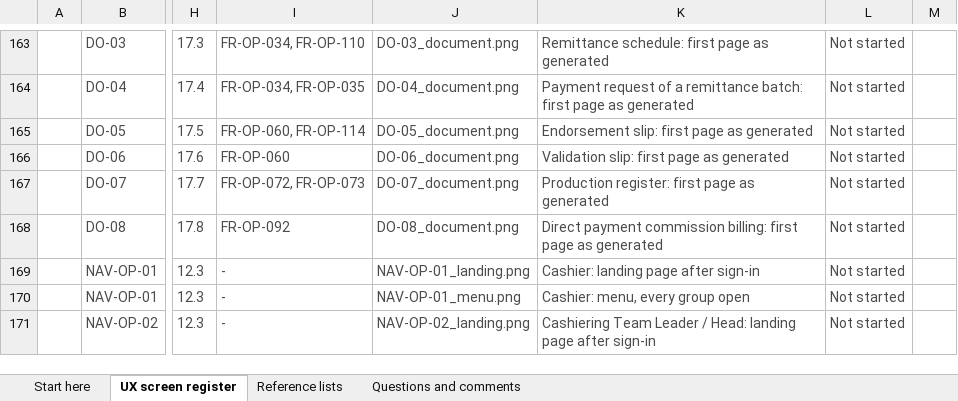
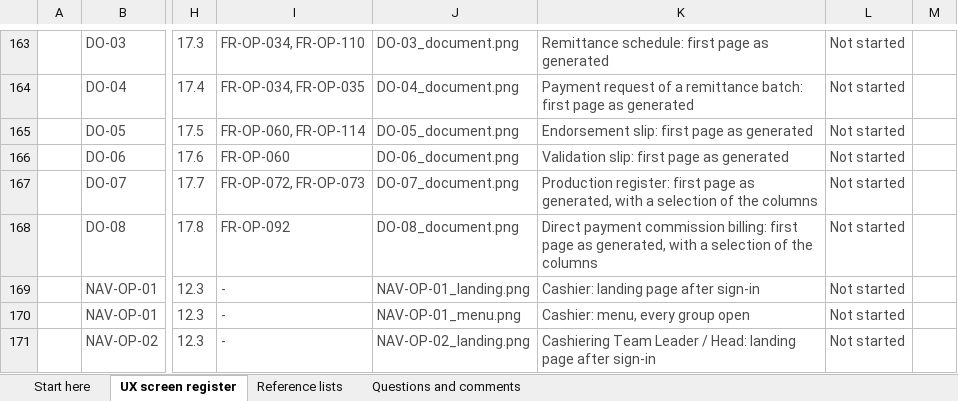
Before and after one commit to IortaTexhNXT-DEV/FinVerse, an Excel workbook: docs/deliverables/out/Drop-1_Transactional/BRD-02_Operations/08_BIBS_UXScreens_BRD-02_Operations_v2.1.xlsx, sheet UX screen register, drawn as a sheet; only a part is shown, gaps mark what is left out; values as stored, in another font and other column widths than the file's, no borders; conditional formats and table styles not drawn; the diff names each change by its address in the sheet, - before the commit and + after, or states it on an @@ line.

Commit message:
BRD-02 v2.1: FRS and UX screen documents rebuilt on the retaken document images

```diff
--- a/docs/deliverables/out/Drop-1_Transactional/BRD-02_Operations/08_BIBS_UXScreens_BRD-02_Operations_v2.1.xlsx (sheet UX screen register)
+++ b/docs/deliverables/out/Drop-1_Transactional/BRD-02_Operations/08_BIBS_UXScreens_BRD-02_Operations_v2.1.xlsx (sheet UX screen register)
-K167: …page as generated
+K167: …page as generated, with a selection of the columns
-K168: …page as generated
+K168: …page as generated, with a selection of the columns
```
Also changed, not shown: 3 other files.
